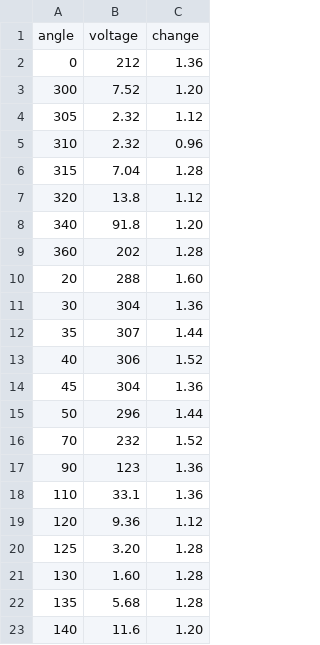
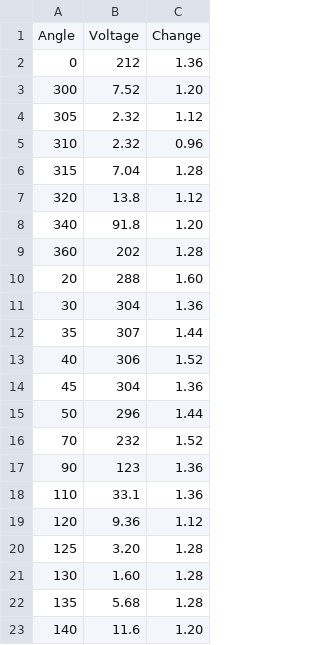
Before and after one commit to Soybean44/PHYS_295, a CSV file: lab05_faraday/data/day1/no_rod.csv, drawn as a sheet; removed rows and columns are numbered as before the commit, all else as after; the diff names each change by its address in the sheet, - before the commit and + after, or states it on an @@ line.

```diff
--- a/lab05_faraday/data/day1/no_rod.csv
+++ b/lab05_faraday/data/day1/no_rod.csv
-row 1: angle | voltage | change
+row 1: Angle | Voltage | Change
```
Also changed, not shown: 13 other files.
